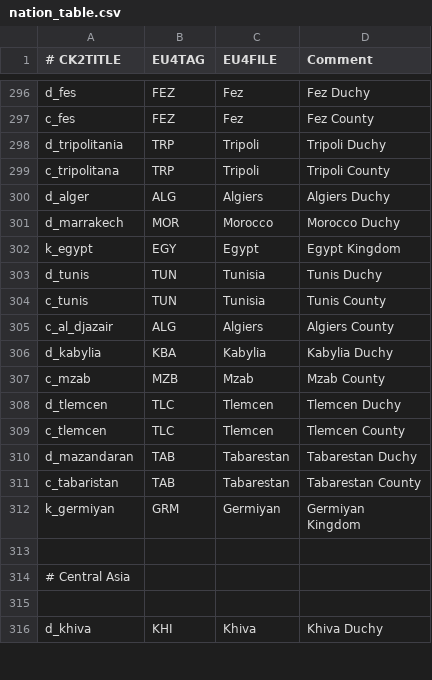
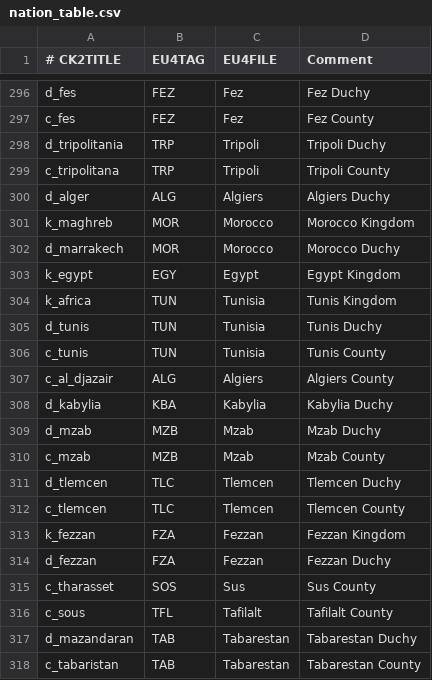
Before and after one commit to TheMarmottin/Converter, a CSV file: Converter/eu4_converter/nation_table.csv, drawn as a sheet; only a part is shown, gaps mark what is left out; the shorter side is filled out with more unchanged rows; the diff covers the shown part only; the diff names each change by its address in the sheet, - before the commit and + after, or states it on an @@ line.

Commit message:
African nations

```diff
--- a/Converter/eu4_converter/nation_table.csv
+++ b/Converter/eu4_converter/nation_table.csv
+row 301: k_maghreb | MOR | Morocco | Morocco Kingdom
+row 304: k_africa | TUN | Tunisia | Tunis Kingdom
+row 309: d_mzab | MZB | Mzab | Mzab Duchy
+row 313: k_fezzan | FZA | Fezzan | Fezzan Kingdom
+row 314: d_fezzan | FZA | Fezzan | Fezzan Duchy
+row 315: c_tharasset | SOS | Sus | Sus County
+row 316: c_sous | TFL | Tafilalt | Tafilalt County
```
Also changed, not shown: 17 added rows and 1 edited cell elsewhere in this file.
